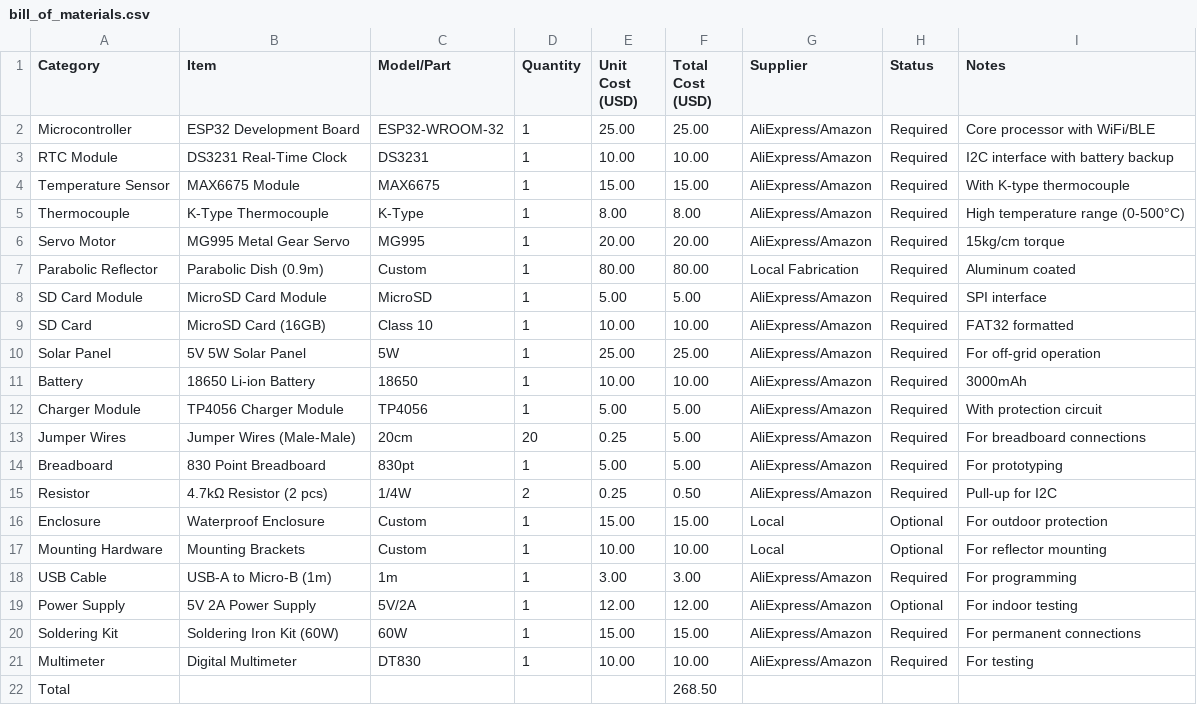
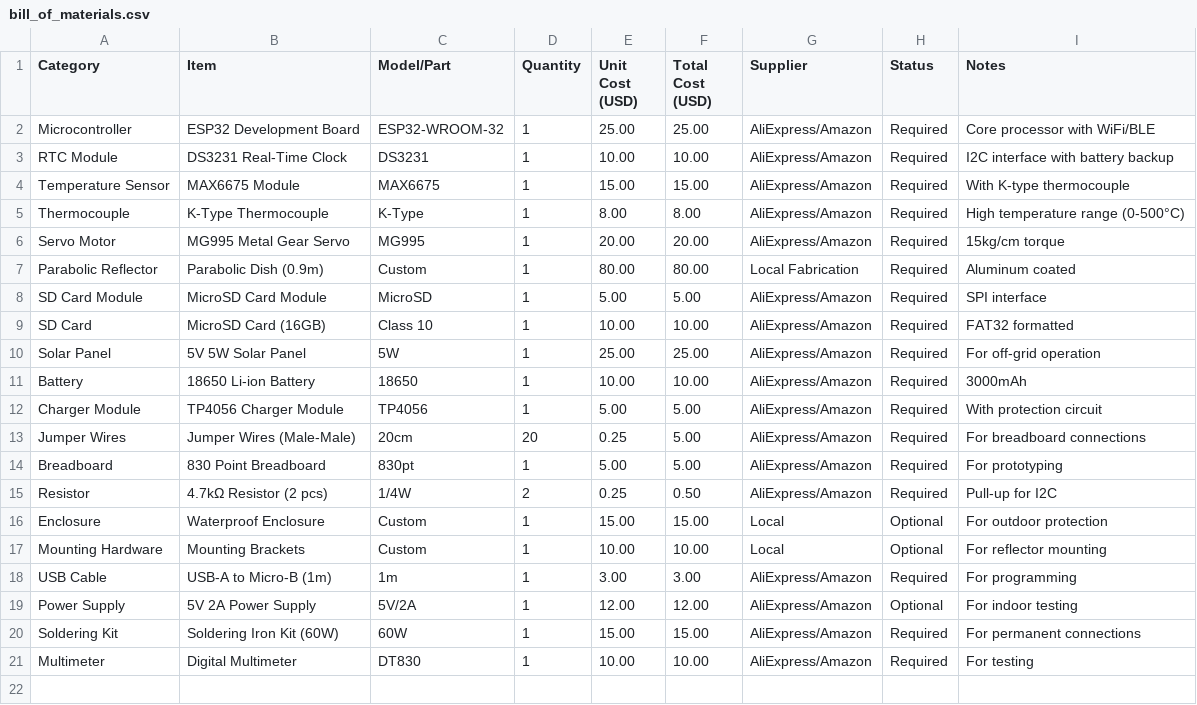
Before and after one commit to solartrace-ss/solartrace-ss, a CSV file: hardware/bill_of_materials.csv, drawn as a sheet.

Commit message:
Remove total cost line from bill of materials
Removed total cost line from bill of materials.

```diff
--- a/hardware/bill_of_materials.csv
+++ b/hardware/bill_of_materials.csv
@@ -21,2 +21 @@ Soldering Kit,Soldering Iron Kit (60W),60W,1,15.00,15.00,AliExpress/Amazon,Requi
 Multimeter,Digital Multimeter,DT830,1,10.00,10.00,AliExpress/Amazon,Required,For testing
-Total,,,,,268.50,,,,,
```
